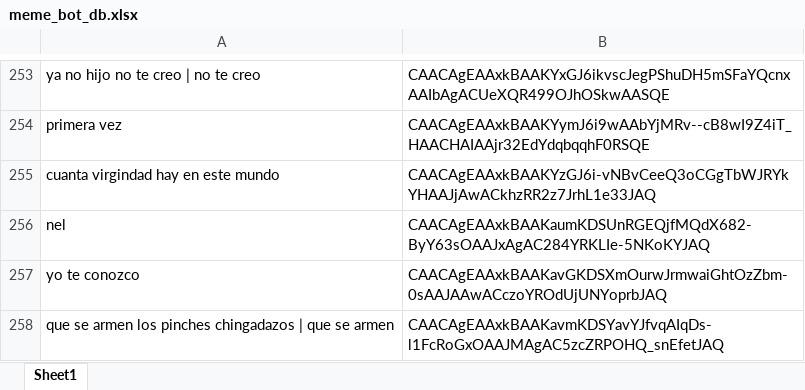
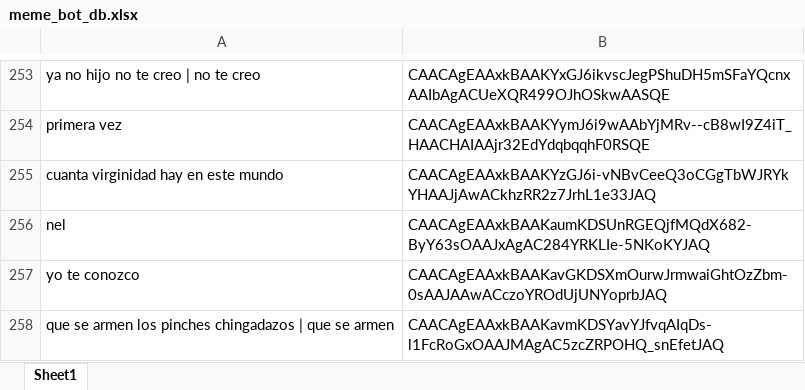
Before and after one commit to andr3slelouch/TelegramMemeResponderBot, an Excel workbook: data/meme_bot_db.xlsx, sheet Sheet1, drawn as a sheet; only a part is shown, gaps mark what is left out; values as stored, in another font and other column widths than the file's, no borders; charts and pictures not drawn; the diff covers the shown part only; the diff names each change by its address in the sheet, - before the commit and + after, or states it on an @@ line.

```diff
--- a/data/meme_bot_db.xlsx (sheet Sheet1)
+++ b/data/meme_bot_db.xlsx (sheet Sheet1)
-A255: cuanta virgindad hay en este mundo
+A255: cuanta virginidad hay en este mundo
```
Also changed, not shown: 50 added rows elsewhere in this sheet, 2 other files.
